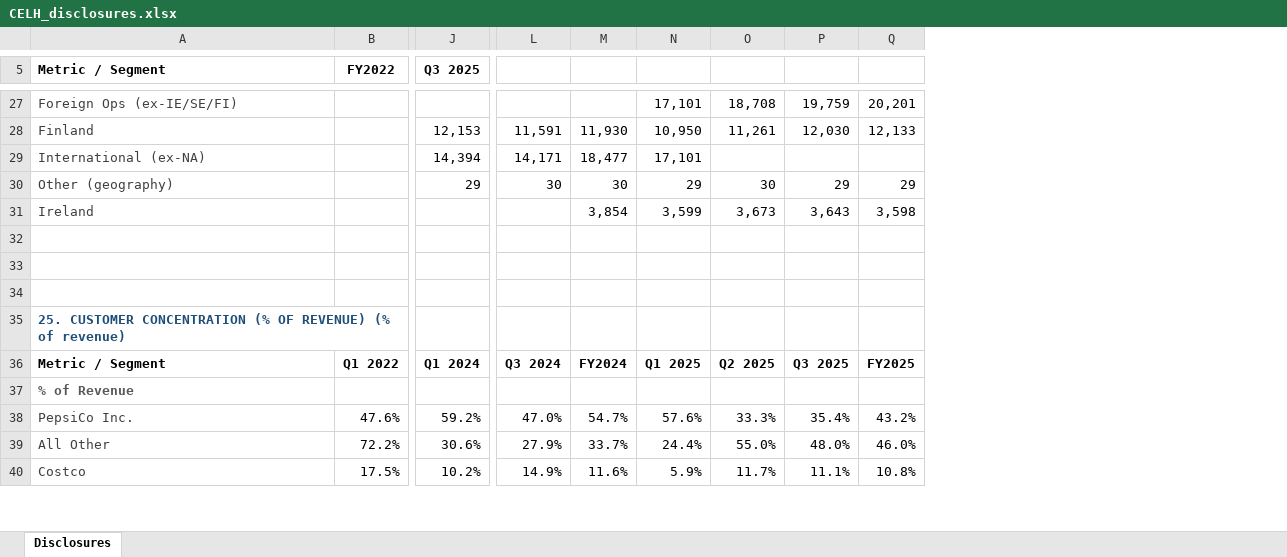
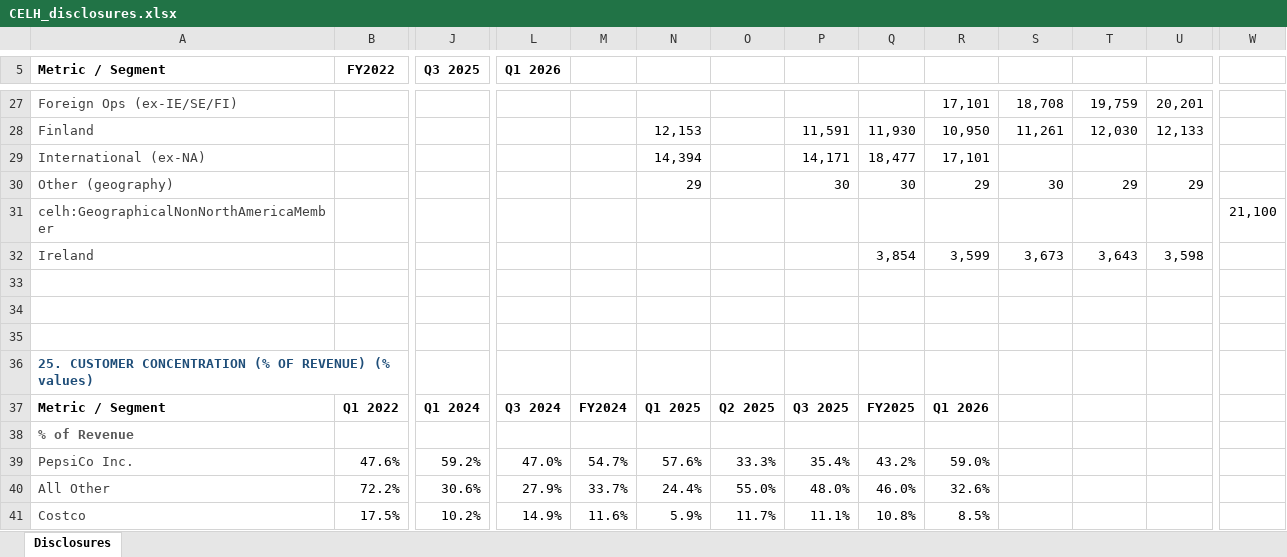
Before and after one commit to grodino12/grodino_brain, an Excel workbook: Knowledge/Model Outputs/CELH/CELH_disclosures.xlsx, sheet Disclosures, drawn as a sheet; only a part is shown, gaps mark what is left out; values as stored, in another font and other column widths than the file's, no borders; addresses are those after the commit; rows hold the shown columns only; the diff covers the shown part only; the diff names each change by its address in the sheet, - before the commit and + after, or states it on an @@ line.

```diff
--- a/Knowledge/Model Outputs/CELH/CELH_disclosures.xlsx (sheet Disclosures)
+++ b/Knowledge/Model Outputs/CELH/CELH_disclosures.xlsx (sheet Disclosures)
+column L (Q1 2026), rows 37-41: Q3 2024 |  | 47.0% | 27.9% | 14.9%
+column M, rows 37-41: FY2024 |  | 54.7% | 33.7% | 11.6%
+column N, rows 28-30: 12,153 | 14,394 | 29; rows 37-41: Q1 2025 |  | 57.6% | 24.4% | 5.9%
+column O, rows 37-41: Q2 2025 |  | 33.3% | 55.0% | 11.7%
+column W, empty
-J28 (Q3 2025): 12,153
+J28 (Q3 2025): (empty)
-J29 (Q3 2025): 14,394
+J29 (Q3 2025): (empty)
-J30 (Q3 2025): 29
+J30 (Q3 2025): (empty)
+row 31: celh:GeographicalNonNorthAmericaMember |  |  |  |  |  |  |  |  |  |  |  |  | 21,100
-A36 (Metric / Segment): …REVENUE) (% of revenue)
+A36 (Metric / Segment): …REVENUE) (% values)
-P37: Q3 2024
+P37: Q3 2025
-Q37: FY2024
+Q37: FY2025
-R37: Q1 2025
+R37: Q1 2026
-S37: Q2 2025
+S37: (empty)
-T37: Q3 2025
+T37: (empty)
-U37: FY2025
+U37: (empty)
-P39: 47.0%
+P39: 35.4%
-Q39: 54.7%
+Q39: 43.2%
-R39: 57.6%
+R39: 59.0%
-S39: 33.3%
+S39: (empty)
-T39: 35.4%
+T39: (empty)
-U39: 43.2%
+U39: (empty)
-P40: 27.9%
+P40: 48.0%
-Q40: 33.7%
+Q40: 46.0%
-R40: 24.4%
+R40: 32.6%
-S40: 55.0%
+S40: (empty)
-T40: 48.0%
+T40: (empty)
-U40: 46.0%
+U40: (empty)
-P41: 14.9%
+P41: 11.1%
-Q41: 11.6%
+Q41: 10.8%
-R41: 5.9%
+R41: 8.5%
-S41: 11.7%
+S41: (empty)
-T41: 11.1%
+T41: (empty)
-U41: 10.8%
+U41: (empty)
```
Also changed, not shown: 18 added rows, 15 removed rows and 95 edited cells elsewhere in this sheet, Knowledge/Model Outputs/MNST/MNST_disclosures.xlsx, 12 other files.
